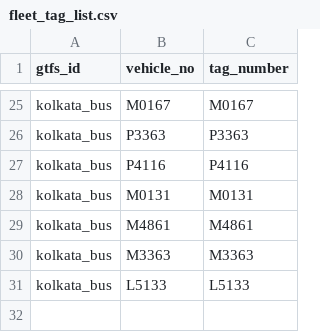
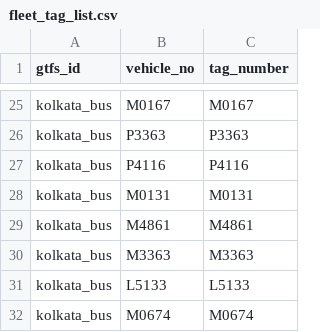
Before and after one commit to nammayatri/gtfs-inmemory-server-rust, a CSV file: assets/fleet_tag_list.csv, drawn as a sheet; only a part is shown, gaps mark what is left out; the diff names each change by its address in the sheet, - before the commit and + after, or states it on an @@ line.

Commit message:
chore: add new vehicle tag M0674 to kolkata bus fleet

```diff
--- a/assets/fleet_tag_list.csv
+++ b/assets/fleet_tag_list.csv
+row 32: kolkata_bus | M0674 | M0674
```
